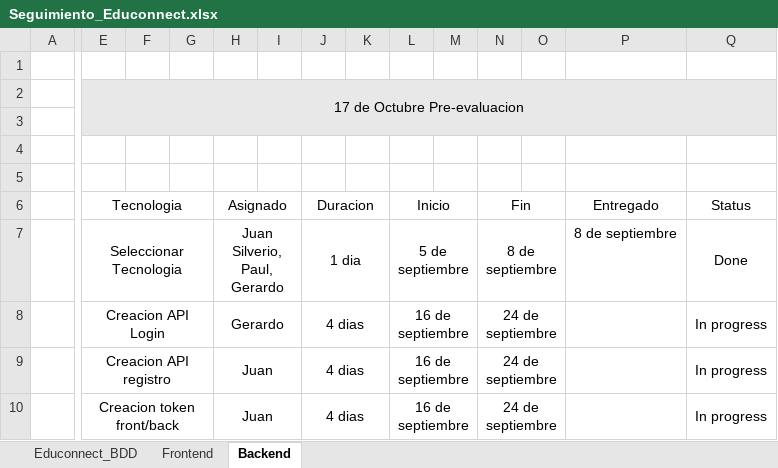
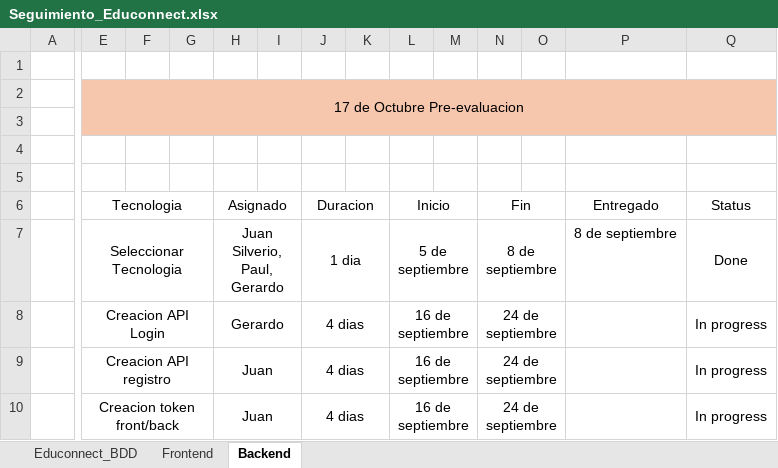
Before and after one commit to Juan-Silverio29/EduConnect-Plus, an Excel workbook: Seguimiento_Educonnect.xlsx, sheet Backend, drawn as a sheet; only a part is shown, gaps mark what is left out; values as stored, in another font and other column widths than the file's, no borders; conditional formats not drawn; the diff covers the shown part only; the diff names each change by its address in the sheet, - before the commit and + after, or states it on an @@ line.

```diff
--- a/Seguimiento_Educonnect.xlsx (sheet Backend)
+++ b/Seguimiento_Educonnect.xlsx (sheet Backend)
-E2:Q3 fill: #E8E8E8
+E2:Q3 fill: #F6C6AD
```
Also changed, not shown: cell formats elsewhere in this sheet, sheet Frontend, sheet Educonnect_BDD.
